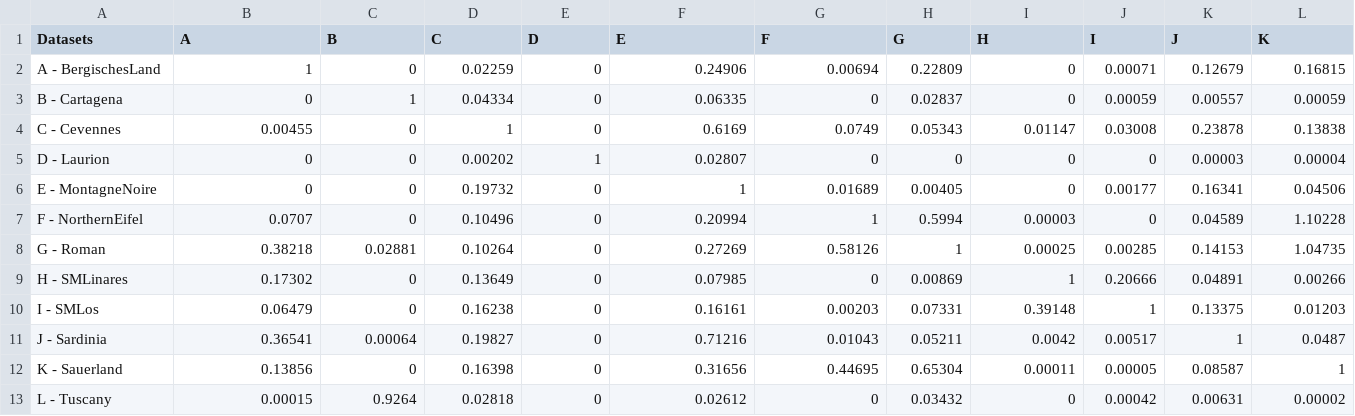
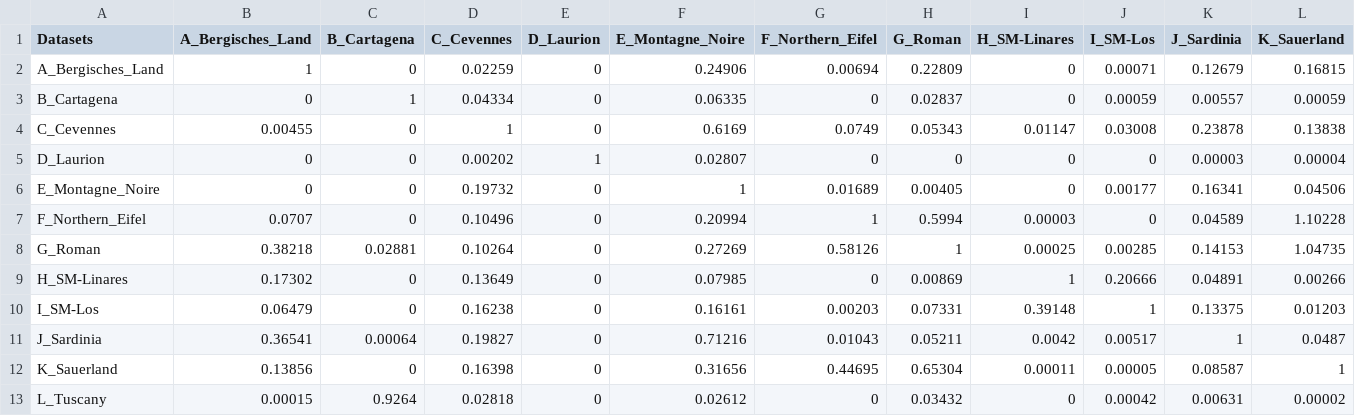
Before and after one commit to archmetalDBM/GlobaLID-Edu, a CSV file: example_dataset/Roman_kde_matrix.csv, drawn as a sheet; only a part is shown; the diff covers the shown part only; the diff names each change by its address in the sheet, - before the commit and + after, or states it on an @@ line.

```diff
--- a/example_dataset/Roman_kde_matrix.csv
+++ b/example_dataset/Roman_kde_matrix.csv
-B1: A
+B1: A_Bergisches_Land
-C1: B
+C1: B_Cartagena
-D1: C
+D1: C_Cevennes
-E1: D
+E1: D_Laurion
-F1: E
+F1: E_Montagne_Noire
-G1: F
+G1: F_Northern_Eifel
-H1: G
+H1: G_Roman
-I1: H
+I1: H_SM-Linares
-J1: I
+J1: I_SM-Los
-K1: J
+K1: J_Sardinia
-L1: K
+L1: K_Sauerland
-A2 (Datasets): A - BergischesLand
+A2 (Datasets): A_Bergisches_Land
-A3 (Datasets): B - Cartagena
+A3 (Datasets): B_Cartagena
-A4 (Datasets): C - Cevennes
+A4 (Datasets): C_Cevennes
-A5 (Datasets): D - Laurion
+A5 (Datasets): D_Laurion
-A6 (Datasets): E - MontagneNoire
+A6 (Datasets): E_Montagne_Noire
-A7 (Datasets): F - NorthernEifel
+A7 (Datasets): F_Northern_Eifel
-A8 (Datasets): G - Roman
+A8 (Datasets): G_Roman
-A9 (Datasets): H - SMLinares
+A9 (Datasets): H_SM-Linares
-A10 (Datasets): I - SMLos
+A10 (Datasets): I_SM-Los
-A11 (Datasets): J - Sardinia
+A11 (Datasets): J_Sardinia
-A12 (Datasets): K - Sauerland
+A12 (Datasets): K_Sauerland
-A13 (Datasets): L - Tuscany
+A13 (Datasets): L_Tuscany
```
Also changed, not shown: 1 edited cell elsewhere in this file, 1 other file.
